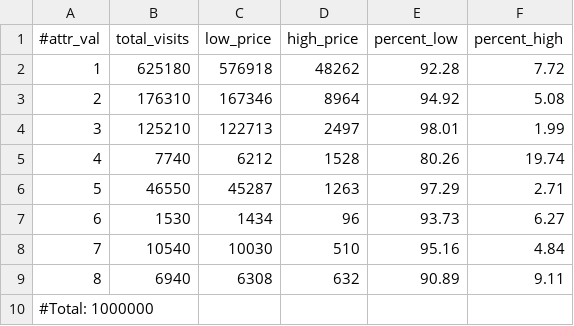
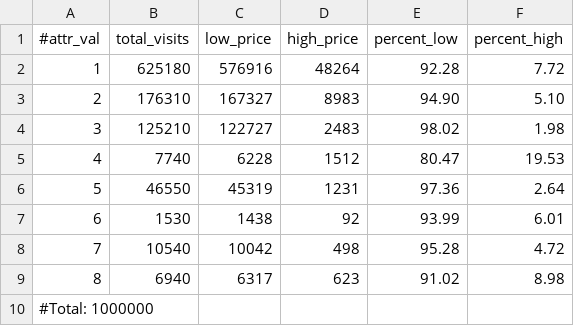
Before and after one commit to columbia/fairtest, a CSV file: final_report/results/race_discrimination_on_proportional.csv, drawn as a sheet.

```diff
--- a/final_report/results/race_discrimination_on_proportional.csv
+++ b/final_report/results/race_discrimination_on_proportional.csv
@@ -1,10 +1,10 @@
 #attr_val,total_visits,low_price,high_price,percent_low, percent_high
-1,625180,576918,48262,92.28,7.72
-2,176310,167346,8964,94.92,5.08
-3,125210,122713,2497,98.01,1.99
-4,7740,6212,1528,80.26,19.74
-5,46550,45287,1263,97.29,2.71
-6,1530,1434,96,93.73,6.27
-7,10540,10030,510,95.16,4.84
-8,6940,6308,632,90.89,9.11
+1,625180,576916,48264,92.28,7.72
+2,176310,167327,8983,94.90,5.10
+3,125210,122727,2483,98.02,1.98
+4,7740,6228,1512,80.47,19.53
+5,46550,45319,1231,97.36,2.64
+6,1530,1438,92,93.99,6.01
+7,10540,10042,498,95.28,4.72
+8,6940,6317,623,91.02,8.98
 #Total: 1000000
```
Also changed, not shown: final_report/results/income_discrimination_on_location_dependency.csv, final_report/results/income_discrimination_on_proportional.csv, 11 other files.
